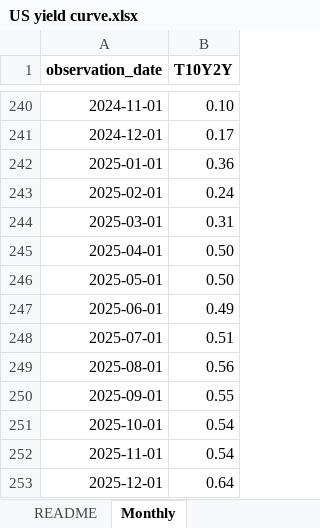
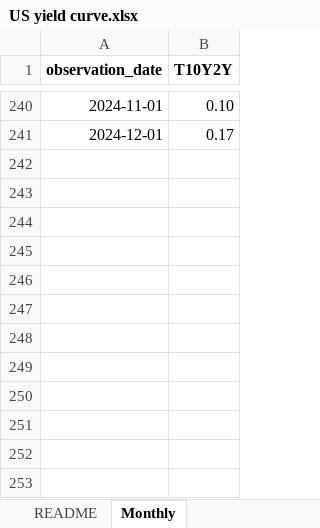
Before and after one commit to sharon4713/qvar-epu-credit-spreads, an Excel workbook: US yield curve.xlsx, sheet Monthly, drawn as a sheet; only a part is shown, gaps mark what is left out; values as stored, in another font and other column widths than the file's, no borders; the diff names each change by its address in the sheet, - before the commit and + after, or states it on an @@ line.

```diff
--- a/US yield curve.xlsx (sheet Monthly)
+++ b/US yield curve.xlsx (sheet Monthly)
-row 242: 2025-01-01 | 0.36
-row 243: 2025-02-01 | 0.24
-row 244: 2025-03-01 | 0.31
-row 245: 2025-04-01 | 0.50
-row 246: 2025-05-01 | 0.50
-row 247: 2025-06-01 | 0.49
-row 248: 2025-07-01 | 0.51
-row 249: 2025-08-01 | 0.56
-row 250: 2025-09-01 | 0.55
-row 251: 2025-10-01 | 0.54
-row 252: 2025-11-01 | 0.54
-row 253: 2025-12-01 | 0.64
```
Also changed, not shown: US EPU.xlsx, US SPREADS.xlsx, 20 other files.
